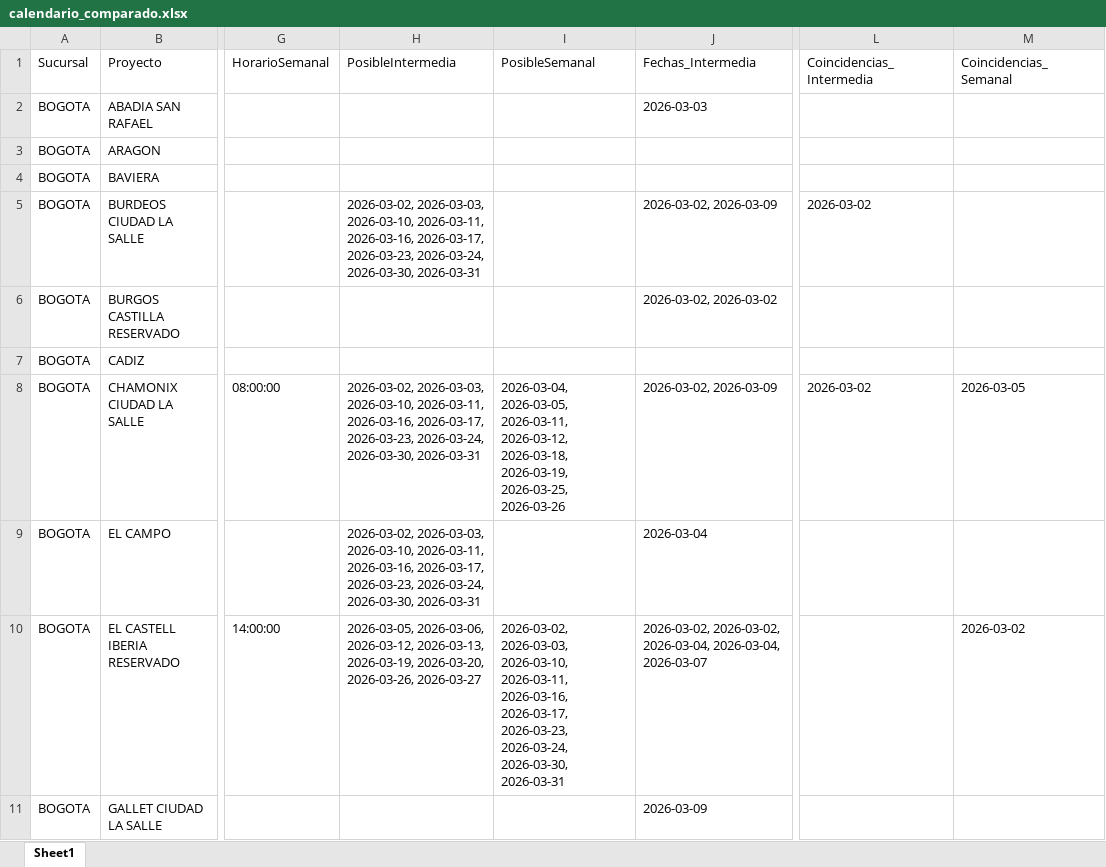
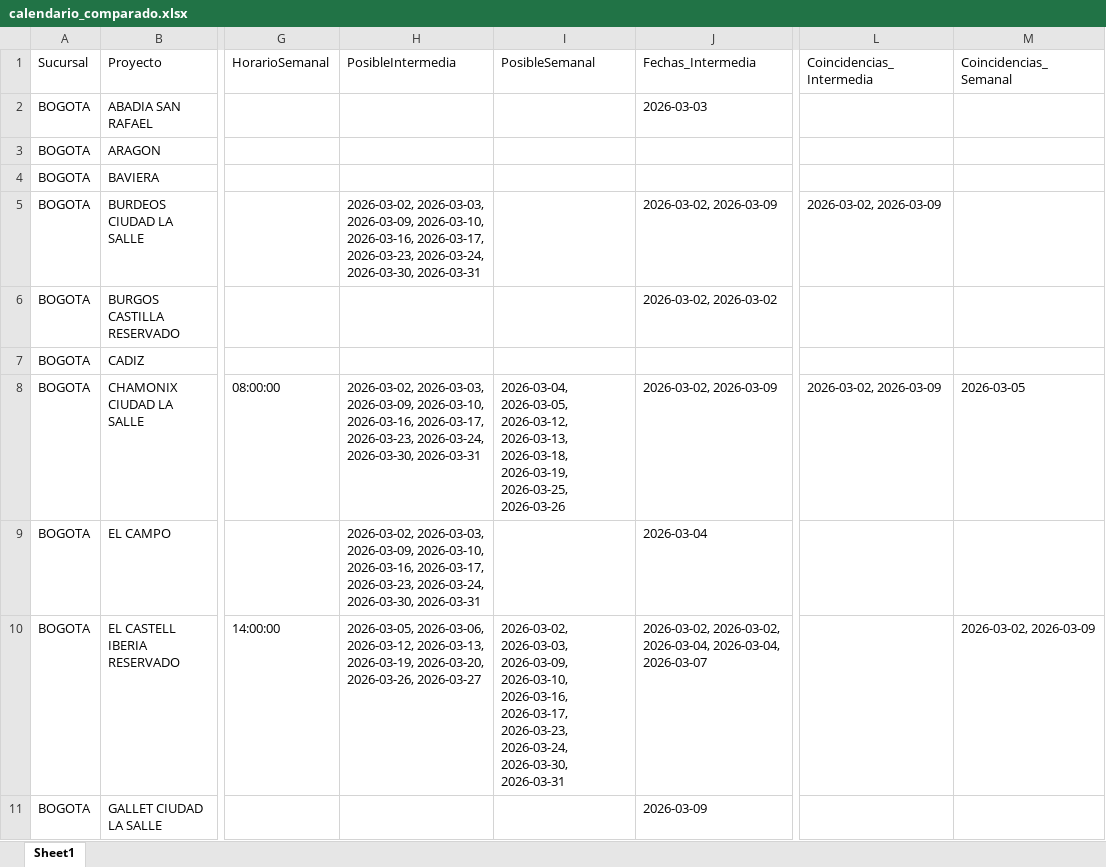
Before and after one commit to proyectosleanmarval-dev/SeguimientoMadurezCumplimientoActas, an Excel workbook: output/calendario_comparado.xlsx, sheet Sheet1, drawn as a sheet; only a part is shown, gaps mark what is left out; values as stored, in another font and other column widths than the file's, no borders; the diff covers the shown part only; the diff names each change by its address in the sheet, - before the commit and + after, or states it on an @@ line.

```diff
--- a/output/calendario_comparado.xlsx (sheet Sheet1)
+++ b/output/calendario_comparado.xlsx (sheet Sheet1)
-H5 (PosibleIntermedia): 2026-03-02, 2026-03-03, 2026-03-10, 2026-03-11, 2026-03-16, 2026-03-17,…
+H5 (PosibleIntermedia): 2026-03-02, 2026-03-03, 2026-03-09, 2026-03-10, 2026-03-16, 2026-03-17,…
-L5 (Coincidencias_Intermedia): 2026-03-02
+L5 (Coincidencias_Intermedia): 2026-03-02, 2026-03-09
-H8:H9 (PosibleIntermedia): 2026-03-02, 2026-03-03, 2026-03-10, 2026-03-11, 2026-03-16, 2026-03-17,…
+H8:H9 (PosibleIntermedia): 2026-03-02, 2026-03-03, 2026-03-09, 2026-03-10, 2026-03-16, 2026-03-17,…
-I8 (PosibleSemanal): 2026-03-04, 2026-03-05, 2026-03-11, 2026-03-12, 2026-03-18, 2026-03-19,…
+I8 (PosibleSemanal): 2026-03-04, 2026-03-05, 2026-03-12, 2026-03-13, 2026-03-18, 2026-03-19,…
-L8 (Coincidencias_Intermedia): 2026-03-02
+L8 (Coincidencias_Intermedia): 2026-03-02, 2026-03-09
-I10 (PosibleSemanal): 2026-03-02, 2026-03-03, 2026-03-10, 2026-03-11, 2026-03-16, 2026-03-17,…
+I10 (PosibleSemanal): 2026-03-02, 2026-03-03, 2026-03-09, 2026-03-10, 2026-03-16, 2026-03-17,…
-M10 (Coincidencias_Semanal): 2026-03-02
+M10 (Coincidencias_Semanal): 2026-03-02, 2026-03-09
```
Also changed, not shown: 18 edited cells elsewhere in this sheet, output/calendario_real.xlsx, output/calendario_teorico.xlsx.
